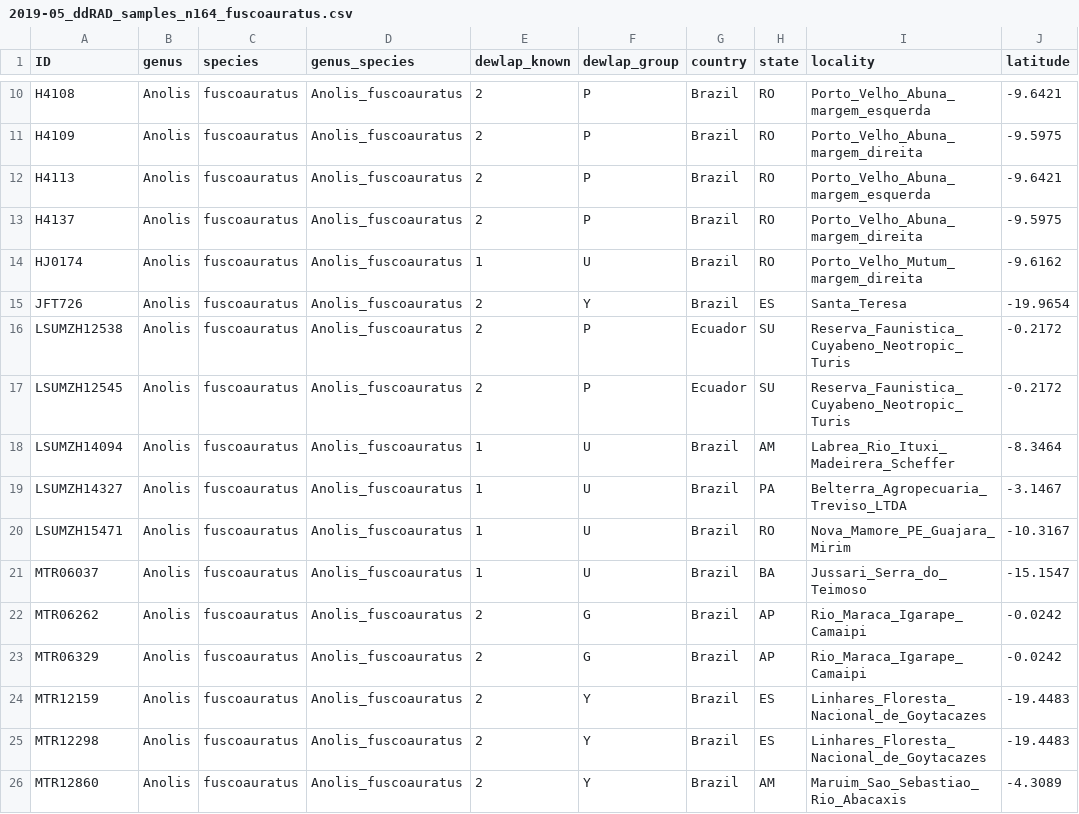
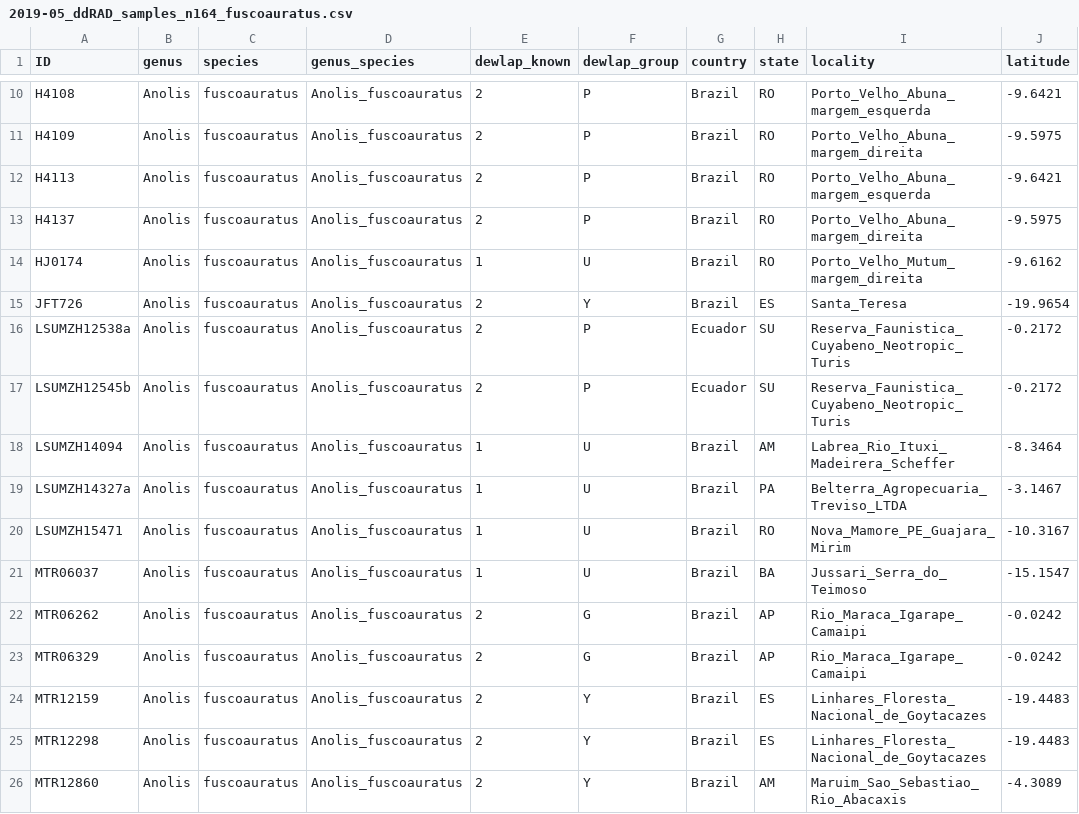
Before and after one commit to ivanprates/2020_gh_fuscoauratus, a CSV file: sample_information/2019-05_ddRAD_samples_n164_fuscoauratus.csv, drawn as a sheet; only a part is shown, gaps mark what is left out; the diff names each change by its address in the sheet, - before the commit and + after, or states it on an @@ line.

```diff
--- a/sample_information/2019-05_ddRAD_samples_n164_fuscoauratus.csv
+++ b/sample_information/2019-05_ddRAD_samples_n164_fuscoauratus.csv
-A16 (ID): LSUMZH12538
+A16 (ID): LSUMZH12538a
-A17 (ID): LSUMZH12545
+A17 (ID): LSUMZH12545b
-A19 (ID): LSUMZH14327
+A19 (ID): LSUMZH14327a
```
Also changed, not shown: LEA/SNMF_qmatrices/qmatrix_fusco_R12_c95_n162_m120_a400_K6.csv, LEA/SNMF_qmatrices/qmatrix_mean_qscores_by_locality_fusco_R12_c95_n162_m120_a400_K6.csv, 48 other files.
